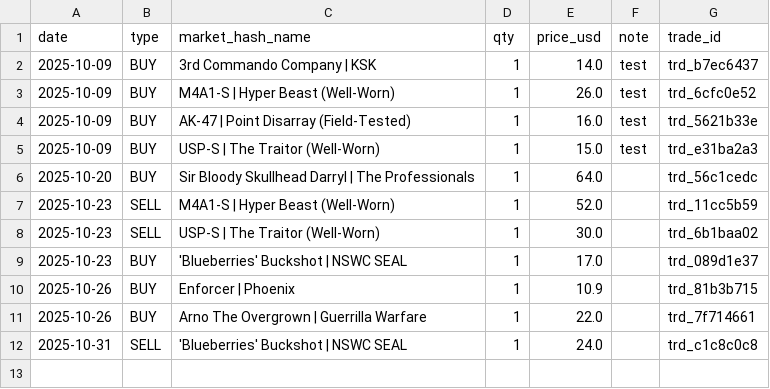
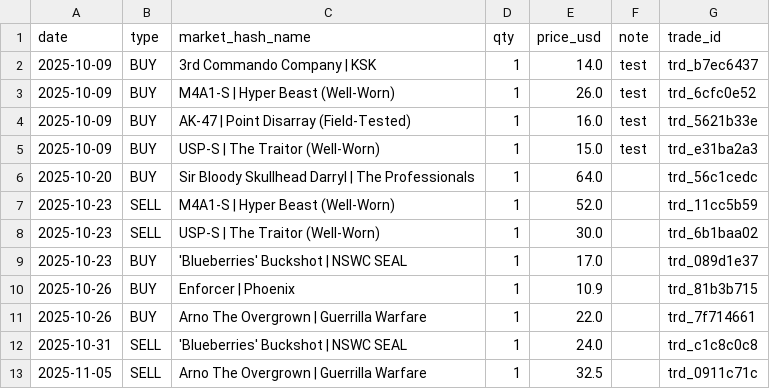
Before and after one commit to pierreledophin/cs2portfolio, a CSV file: data/elenocames/trades.csv, drawn as a sheet.

Commit message:
add SELL Arno The Overgrown | Guerrilla Warfare

```diff
--- a/data/elenocames/trades.csv
+++ b/data/elenocames/trades.csv
@@ -12 +12,2 @@ date,type,market_hash_name,qty,price_usd,note,trade_id
 2025-10-31,SELL,'Blueberries' Buckshot | NSWC SEAL,1,24.0,,trd_c1c8c0c8
+2025-11-05,SELL,Arno The Overgrown | Guerrilla Warfare,1,32.5,,trd_0911c71c
```
